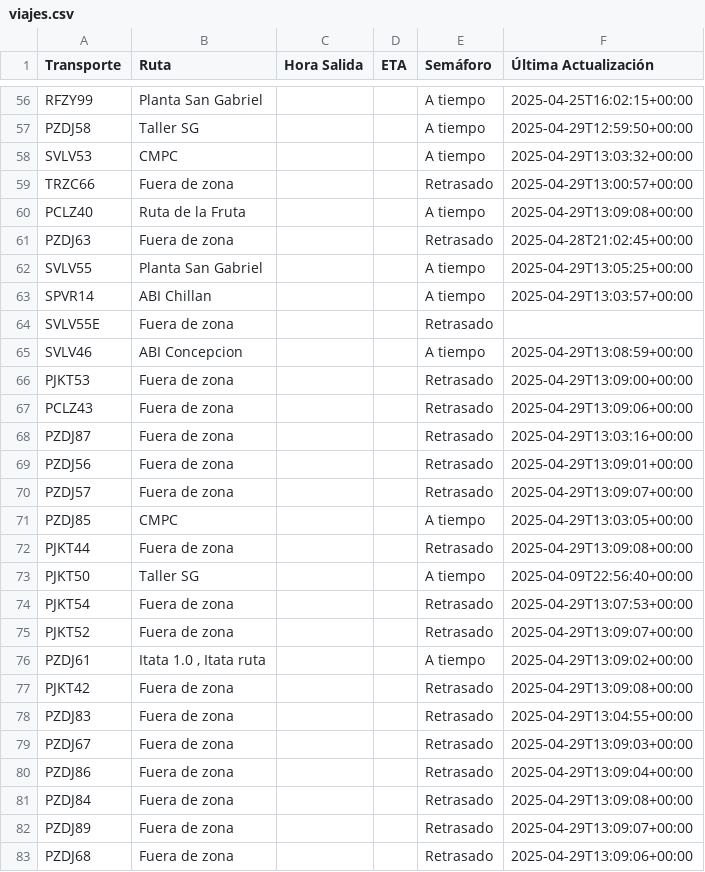
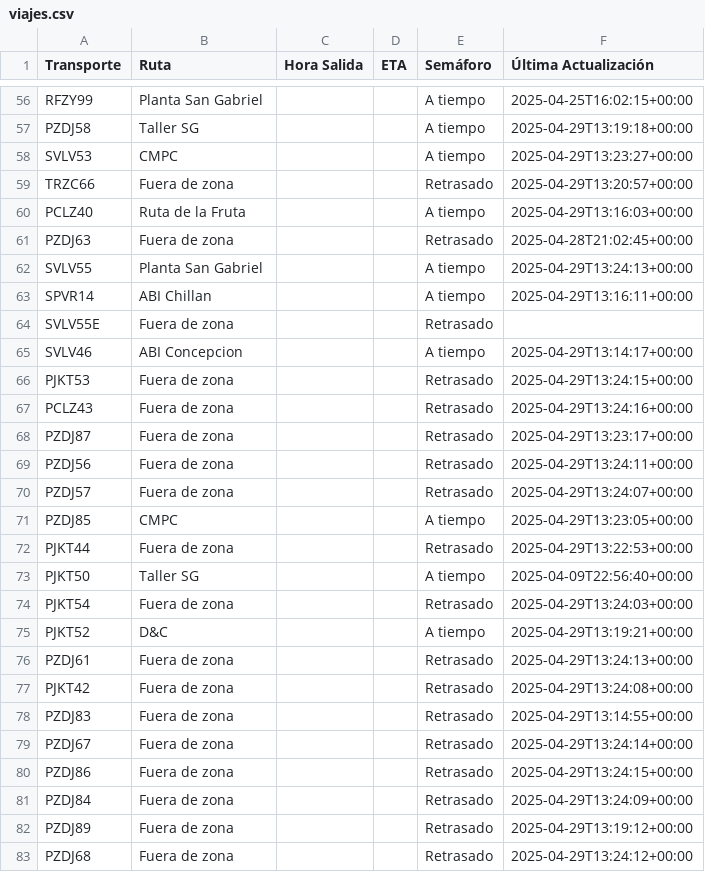
Before and after one commit to ErhickDiaz/Semaforo, a CSV file: viajes.csv, drawn as a sheet; only a part is shown, gaps mark what is left out; the diff covers the shown part only; the diff names each change by its address in the sheet, - before the commit and + after, or states it on an @@ line.

Commit message:
Actualización automática de viajes.csv

```diff
--- a/viajes.csv
+++ b/viajes.csv
-F57 (Última Actualización): 2025-04-29T12:59:50+00:00
+F57 (Última Actualización): 2025-04-29T13:19:18+00:00
-F58 (Última Actualización): 2025-04-29T13:03:32+00:00
+F58 (Última Actualización): 2025-04-29T13:23:27+00:00
-F59 (Última Actualización): 2025-04-29T13:00:57+00:00
+F59 (Última Actualización): 2025-04-29T13:20:57+00:00
-F60 (Última Actualización): 2025-04-29T13:09:08+00:00
+F60 (Última Actualización): 2025-04-29T13:16:03+00:00
-F62 (Última Actualización): 2025-04-29T13:05:25+00:00
+F62 (Última Actualización): 2025-04-29T13:24:13+00:00
-F63 (Última Actualización): 2025-04-29T13:03:57+00:00
+F63 (Última Actualización): 2025-04-29T13:16:11+00:00
-F65 (Última Actualización): 2025-04-29T13:08:59+00:00
+F65 (Última Actualización): 2025-04-29T13:14:17+00:00
-F66 (Última Actualización): 2025-04-29T13:09:00+00:00
+F66 (Última Actualización): 2025-04-29T13:24:15+00:00
-F67 (Última Actualización): 2025-04-29T13:09:06+00:00
+F67 (Última Actualización): 2025-04-29T13:24:16+00:00
-F68 (Última Actualización): 2025-04-29T13:03:16+00:00
+F68 (Última Actualización): 2025-04-29T13:23:17+00:00
-F69 (Última Actualización): 2025-04-29T13:09:01+00:00
+F69 (Última Actualización): 2025-04-29T13:24:11+00:00
-F70 (Última Actualización): 2025-04-29T13:09:07+00:00
+F70 (Última Actualización): 2025-04-29T13:24:07+00:00
-F71 (Última Actualización): 2025-04-29T13:03:05+00:00
+F71 (Última Actualización): 2025-04-29T13:23:05+00:00
-F72 (Última Actualización): 2025-04-29T13:09:08+00:00
+F72 (Última Actualización): 2025-04-29T13:22:53+00:00
-F74 (Última Actualización): 2025-04-29T13:07:53+00:00
+F74 (Última Actualización): 2025-04-29T13:24:03+00:00
-B75 (Ruta): Fuera de zona
+B75 (Ruta): D&C
-E75 (Semáforo): Retrasado
+E75 (Semáforo): A tiempo
-F75 (Última Actualización): 2025-04-29T13:09:07+00:00
+F75 (Última Actualización): 2025-04-29T13:19:21+00:00
-B76 (Ruta): Itata 1.0 , Itata ruta
+B76 (Ruta): Fuera de zona
-E76 (Semáforo): A tiempo
+E76 (Semáforo): Retrasado
-F76 (Última Actualización): 2025-04-29T13:09:02+00:00
+F76 (Última Actualización): 2025-04-29T13:24:13+00:00
-F77 (Última Actualización): 2025-04-29T13:09:08+00:00
+F77 (Última Actualización): 2025-04-29T13:24:08+00:00
-F78 (Última Actualización): 2025-04-29T13:04:55+00:00
+F78 (Última Actualización): 2025-04-29T13:14:55+00:00
-F79 (Última Actualización): 2025-04-29T13:09:03+00:00
+F79 (Última Actualización): 2025-04-29T13:24:14+00:00
-F80 (Última Actualización): 2025-04-29T13:09:04+00:00
+F80 (Última Actualización): 2025-04-29T13:24:15+00:00
-F81 (Última Actualización): 2025-04-29T13:09:08+00:00
+F81 (Última Actualización): 2025-04-29T13:24:09+00:00
-F82 (Última Actualización): 2025-04-29T13:09:07+00:00
+F82 (Última Actualización): 2025-04-29T13:19:12+00:00
-F83 (Última Actualización): 2025-04-29T13:09:06+00:00
+F83 (Última Actualización): 2025-04-29T13:24:12+00:00
```
Also changed, not shown: 52 edited cells elsewhere in this file.
